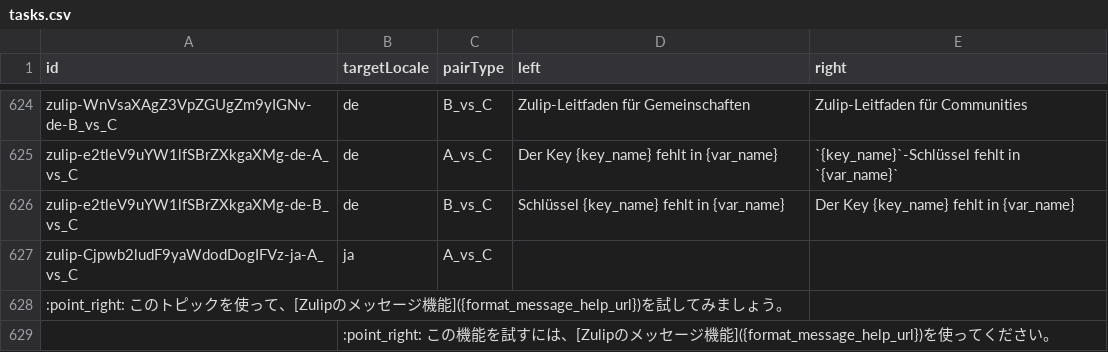
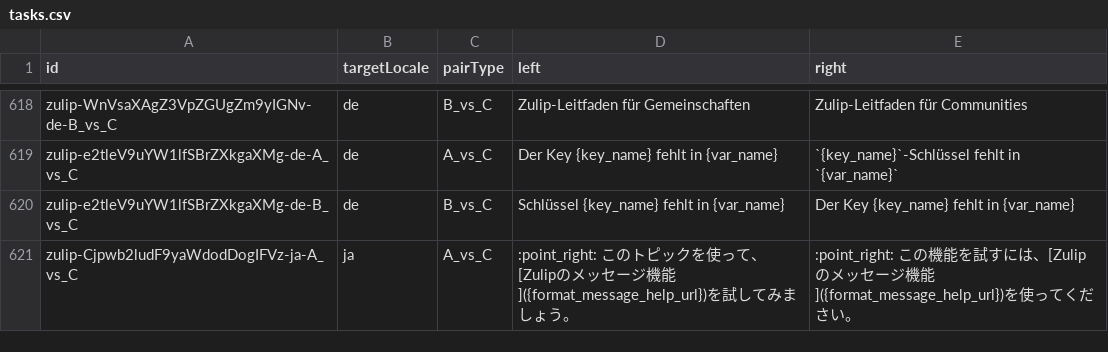
Before and after one commit to maxencerousseau38-prog/localize-infra, a CSV file: packages/eval/src/human-eval/export/tasks.csv, drawn as a sheet; only a part is shown, gaps mark what is left out; the diff covers the shown part only.

Commit message:
fix(eval): reject empty translations, regenerate 4 contaminated entries, fix CSV newline escaping

```diff
--- a/packages/eval/src/human-eval/export/tasks.csv
+++ b/packages/eval/src/human-eval/export/tasks.csv
@@ -630,4 +626,4 @@ zulip-e2tleV9uYW1lfSBrZXkgaXMg-de-A_vs_C,de,A_vs_C,Der Key {key_name} fehlt in {
 zulip-e2tleV9uYW1lfSBrZXkgaXMg-de-B_vs_C,de,B_vs_C,Schlüssel {key_name} fehlt in {var_name},Der Key {key_name} fehlt in {var_name}
-zulip-Cjpwb2ludF9yaWdodDogIFVz-ja-A_vs_C,ja,A_vs_C,
-:point_right: このトピックを使って、[Zulipのメッセージ機能]({format_message_help_url})を試してみましょう。
-,:point_right: この機能を試すには、[Zulipのメッセージ機能]({format_message_help_url})を使ってください。
+zulip-Cjpwb2ludF9yaWdodDogIFVz-ja-A_vs_C,ja,A_vs_C,"
+:point_right: このトピックを使って、[Zulipのメッセージ機能]({format_message_help_url})を試してみましょう。
+",:point_right: この機能を試すには、[Zulipのメッセージ機能]({format_message_help_url})を使ってください。
```
Also changed, not shown: 18 removed rows and 16 edited cells elsewhere in this file, 5 other files.
